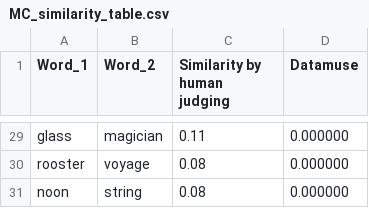
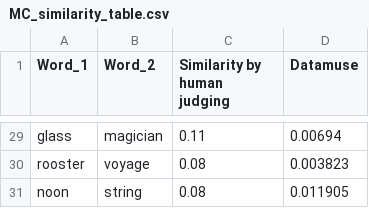
Before and after one commit to JacquelineWJN/nlp_project7-1, a CSV file: MC_similarity_table.csv, drawn as a sheet; only a part is shown, gaps mark what is left out; the diff covers the shown part only; the diff names each change by its address in the sheet, - before the commit and + after, or states it on an @@ line.

```diff
--- a/MC_similarity_table.csv
+++ b/MC_similarity_table.csv
-D29 (Datamuse): 0.000000
+D29 (Datamuse): 0.00694
-D30 (Datamuse): 0.000000
+D30 (Datamuse): 0.003823
-D31 (Datamuse): 0.000000
+D31 (Datamuse): 0.011905
```
Also changed, not shown: 30 edited cells elsewhere in this file, RG_similarity_table.csv, WordSim_similarity_table.csv, 4 other files.
